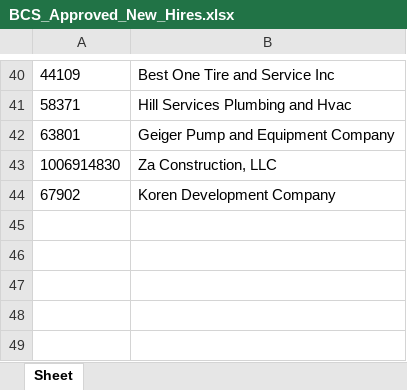
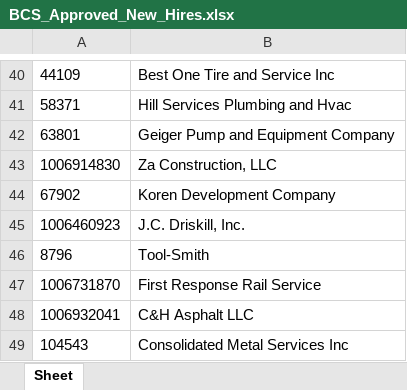
Before and after one commit to Wtdrigg/vc_extract_2, an Excel workbook: BCS_Approved_New_Hires.xlsx, sheet Sheet, drawn as a sheet; only a part is shown, gaps mark what is left out; values as stored, in another font and other column widths than the file's, no borders; the diff names each change by its address in the sheet, - before the commit and + after, or states it on an @@ line.

```diff
--- a/BCS_Approved_New_Hires.xlsx (sheet Sheet)
+++ b/BCS_Approved_New_Hires.xlsx (sheet Sheet)
+row 45: 1006460923 | J.C. Driskill, Inc.
+row 46: 8796 | Tool-Smith
+row 47: 1006731870 | First Response Rail Service
+row 48: 1006932041 | C&H Asphalt LLC
+row 49: 104543 | Consolidated Metal Services Inc
```
Also changed, not shown: 9 other files.
